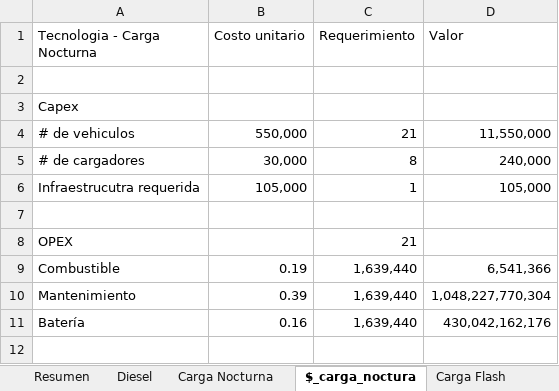
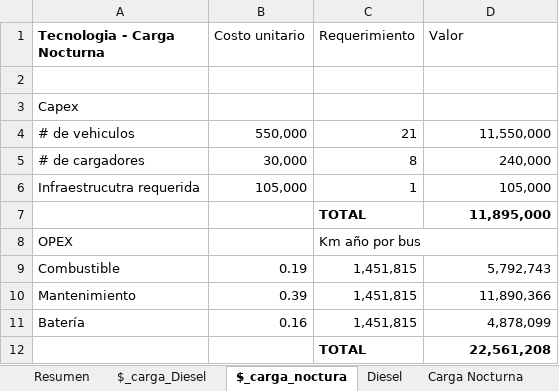
Before and after one commit to mateoguez88/Tecnologia_buses, an Excel workbook: Planes de operación_tenologias.xlsx, sheet $_carga_noctura, drawn as a sheet; values as stored, in another font and other column widths than the file's, no borders; the diff names each change by its address in the sheet, - before the commit and + after, or states it on an @@ line.

```diff
--- a/Planes de operación_tenologias.xlsx (sheet $_carga_noctura)
+++ b/Planes de operación_tenologias.xlsx (sheet $_carga_noctura)
+sheet tab: $_carga_Diesel
@@ sheet tab order changed: Resumen | $_carga_Diesel | $_carga_noctura | Diesel | Carga Nocturna @@
-A1 bold: off
+A1 bold: on
-row 7: (empty)
+row 7:  |  | TOTAL | 11,895,000
-C8 (Requerimiento): 21
+C8 (Requerimiento): Km año por bus
-C9:C11 (Requerimiento): 1,639,440
+C9:C11 (Requerimiento): 1,451,815
-D9 (Valor): 6,541,366
+D9 (Valor): 5,792,743
-D10 (Valor): 1,048,227,770,304
+D10 (Valor): 11,890,366
-D11 (Valor): 430,042,162,176
+D11 (Valor): 4,878,099
+row 12:  |  | TOTAL | 22,561,208
```
Also changed, not shown: sheet Diesel, sheet Resumen, sheet Carga Nocturna, sheet Carga Flash.
